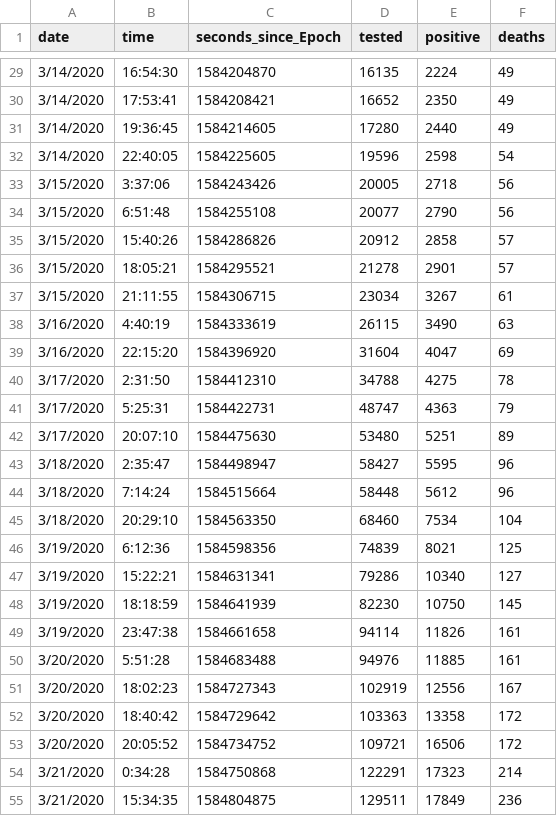
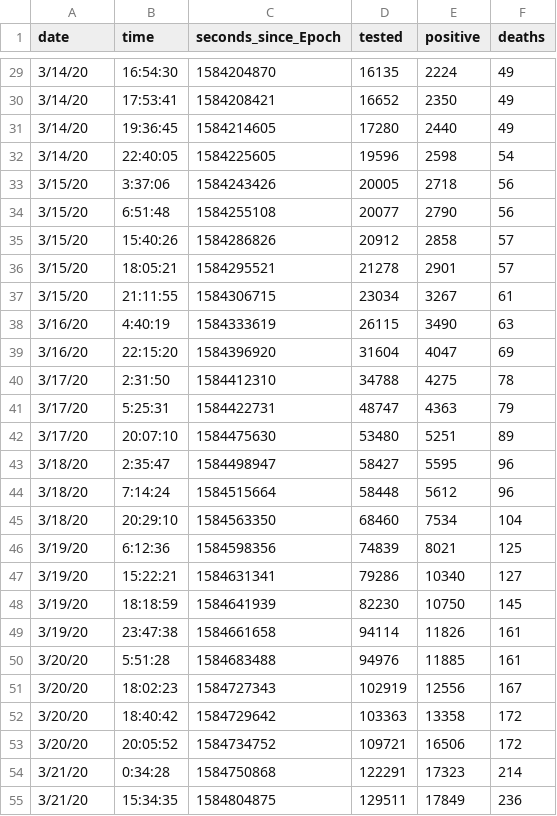
Before and after one commit to chwilson/multiplicative, a CSV file: covid_time_series.csv, drawn as a sheet; only a part is shown, gaps mark what is left out; the diff covers the shown part only.

```diff
--- a/covid_time_series.csv
+++ b/covid_time_series.csv
@@ -29,27 +29,27 @@ date,time,seconds_since_Epoch,tested,positive,deaths
-3/14/2020,16:54:30,1584204870,16135,2224,49
-3/14/2020,17:53:41,1584208421,16652,2350,49
-3/14/2020,19:36:45,1584214605,17280,2440,49
-3/14/2020,22:40:05,1584225605,19596,2598,54
-3/15/2020,3:37:06,1584243426,20005,2718,56
-3/15/2020,6:51:48,1584255108,20077,2790,56
-3/15/2020,15:40:26,1584286826,20912,2858,57
-3/15/2020,18:05:21,1584295521,21278,2901,57
-3/15/2020,21:11:55,1584306715,23034,3267,61
-3/16/2020,4:40:19,1584333619,26115,3490,63
-3/16/2020,22:15:20,1584396920,31604,4047,69
-3/17/2020,2:31:50,1584412310,34788,4275,78
-3/17/2020,5:25:31,1584422731,48747,4363,79
-3/17/2020,20:07:10,1584475630,53480,5251,89
-3/18/2020,2:35:47,1584498947,58427,5595,96
-3/18/2020,7:14:24,1584515664,58448,5612,96
-3/18/2020,20:29:10,1584563350,68460,7534,104
-3/19/2020,6:12:36,1584598356,74839,8021,125
-3/19/2020,15:22:21,1584631341,79286,10340,127
-3/19/2020,18:18:59,1584641939,82230,10750,145
-3/19/2020,23:47:38,1584661658,94114,11826,161
-3/20/2020,5:51:28,1584683488,94976,11885,161
-3/20/2020,18:02:23,1584727343,102919,12556,167
-3/20/2020,18:40:42,1584729642,103363,13358,172
-3/20/2020,20:05:52,1584734752,109721,16506,172
-3/21/2020,0:34:28,1584750868,122291,17323,214
-3/21/2020,15:34:35,1584804875,129511,17849,236
+3/14/20,16:54:30,1584204870,16135,2224,49
+3/14/20,17:53:41,1584208421,16652,2350,49
+3/14/20,19:36:45,1584214605,17280,2440,49
+3/14/20,22:40:05,1584225605,19596,2598,54
+3/15/20,3:37:06,1584243426,20005,2718,56
+3/15/20,6:51:48,1584255108,20077,2790,56
+3/15/20,15:40:26,1584286826,20912,2858,57
+3/15/20,18:05:21,1584295521,21278,2901,57
+3/15/20,21:11:55,1584306715,23034,3267,61
+3/16/20,4:40:19,1584333619,26115,3490,63
+3/16/20,22:15:20,1584396920,31604,4047,69
+3/17/20,2:31:50,1584412310,34788,4275,78
+3/17/20,5:25:31,1584422731,48747,4363,79
+3/17/20,20:07:10,1584475630,53480,5251,89
+3/18/20,2:35:47,1584498947,58427,5595,96
+3/18/20,7:14:24,1584515664,58448,5612,96
+3/18/20,20:29:10,1584563350,68460,7534,104
+3/19/20,6:12:36,1584598356,74839,8021,125
+3/19/20,15:22:21,1584631341,79286,10340,127
+3/19/20,18:18:59,1584641939,82230,10750,145
+3/19/20,23:47:38,1584661658,94114,11826,161
+3/20/20,5:51:28,1584683488,94976,11885,161
+3/20/20,18:02:23,1584727343,102919,12556,167
+3/20/20,18:40:42,1584729642,103363,13358,172
+3/20/20,20:05:52,1584734752,109721,16506,172
+3/21/20,0:34:28,1584750868,122291,17323,214
+3/21/20,15:34:35,1584804875,129511,17849,236
```
Also changed, not shown: 9 added rows and 32 edited cells elsewhere in this file, 3 other files.
